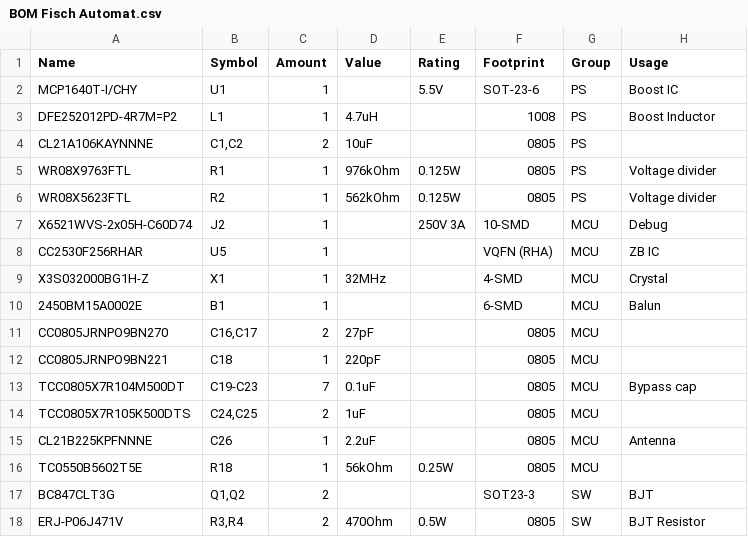
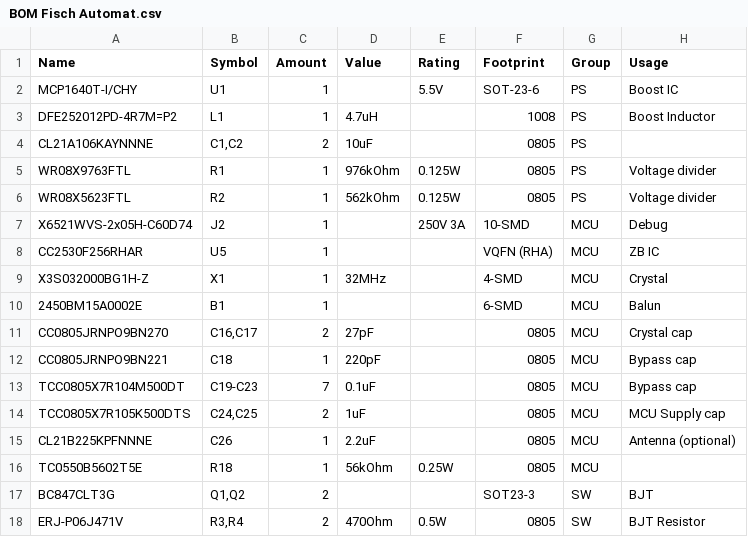
Before and after one commit to mhaid/zigbee_fishfeeder, a CSV file: BOM Fisch Automat.csv, drawn as a sheet.

```diff
--- a/BOM Fisch Automat.csv
+++ b/BOM Fisch Automat.csv
@@ -10,7 +10,7 @@ X3S032000BG1H-Z;X1;1;32MHz;;4-SMD;MCU;Crystal
 2450BM15A0002E;B1;1;;;6-SMD;MCU;Balun
-CC0805JRNPO9BN270;C16,C17;2;27pF;;0805;MCU;
-CC0805JRNPO9BN221;C18;1;220pF;;0805;MCU;
+CC0805JRNPO9BN270;C16,C17;2;27pF;;0805;MCU;Crystal cap
+CC0805JRNPO9BN221;C18;1;220pF;;0805;MCU;Bypass cap
 TCC0805X7R104M500DT;C19-C23;7;0.1uF;;0805;MCU;Bypass cap
-TCC0805X7R105K500DTS;C24,C25;2;1uF;;0805;MCU;
-CL21B225KPFNNNE;C26;1;2.2uF;;0805;MCU;Antenna
+TCC0805X7R105K500DTS;C24,C25;2;1uF;;0805;MCU;MCU Supply cap
+CL21B225KPFNNNE;C26;1;2.2uF;;0805;MCU;Antenna (optional)
 TC0550B5602T5E;R18;1;56kOhm;0.25W;0805;MCU;
```
Also changed, not shown: 1 other file.
